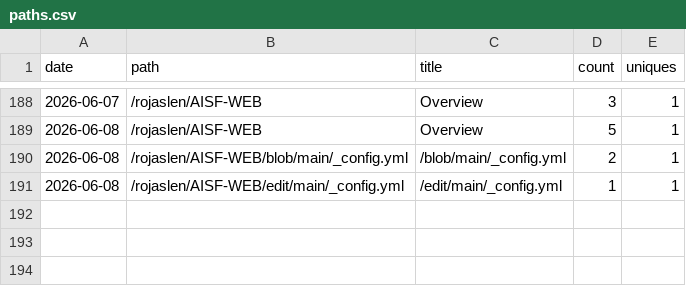
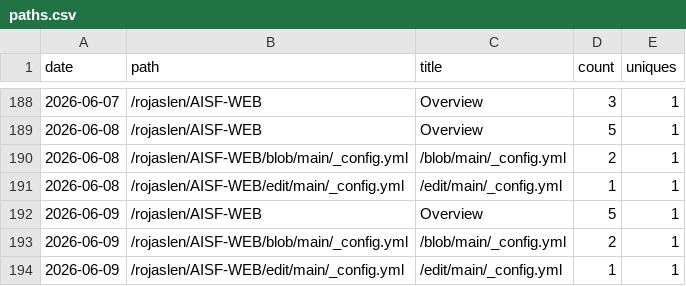
Before and after one commit to rojaslen/AISF-WEB, a CSV file: traffic/paths.csv, drawn as a sheet; only a part is shown, gaps mark what is left out.

```diff
--- a/traffic/paths.csv
+++ b/traffic/paths.csv
@@ -191 +191,4 @@ date,path,title,count,uniques
 2026-06-08,/rojaslen/AISF-WEB/edit/main/_config.yml,/edit/main/_config.yml,1,1
+2026-06-09,/rojaslen/AISF-WEB,Overview,5,1
+2026-06-09,/rojaslen/AISF-WEB/blob/main/_config.yml,/blob/main/_config.yml,2,1
+2026-06-09,/rojaslen/AISF-WEB/edit/main/_config.yml,/edit/main/_config.yml,1,1
```
Also changed, not shown: traffic/referrers.csv.
